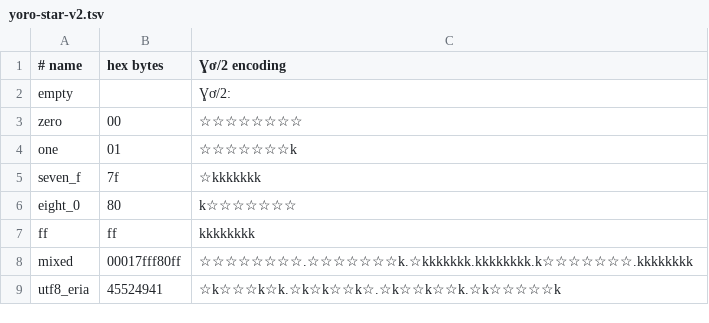
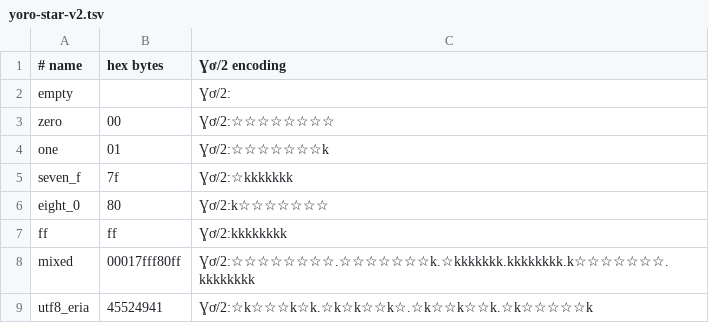
Before and after one commit to Vanellye/CodEXgen, a TSV file: language/og/test-vectors/yoro-star-v2.tsv, drawn as a sheet.

Commit message:
Make every shared vector use the canonical profile prefix

```diff
--- a/language/og/test-vectors/yoro-star-v2.tsv
+++ b/language/og/test-vectors/yoro-star-v2.tsv
@@ -2,8 +2,8 @@
 empty||Ɣơ/2:
-zero|00|☆☆☆☆☆☆☆☆
-one|01|☆☆☆☆☆☆☆k
-seven_f|7f|☆kkkkkkk
-eight_0|80|k☆☆☆☆☆☆☆
-ff|ff|kkkkkkkk
-mixed|00017fff80ff|☆☆☆☆☆☆☆☆.☆☆☆☆☆☆☆k.☆kkkkkkk.kkkkkkkk.k☆☆☆☆☆☆☆.kkkkkkkk
-utf8_eria|45524941|☆k☆☆☆k☆k.☆k☆k☆☆k☆.☆k☆☆k☆☆k.☆k☆☆☆☆☆k
+zero|00|Ɣơ/2:☆☆☆☆☆☆☆☆
+one|01|Ɣơ/2:☆☆☆☆☆☆☆k
+seven_f|7f|Ɣơ/2:☆kkkkkkk
+eight_0|80|Ɣơ/2:k☆☆☆☆☆☆☆
+ff|ff|Ɣơ/2:kkkkkkkk
+mixed|00017fff80ff|Ɣơ/2:☆☆☆☆☆☆☆☆.☆☆☆☆☆☆☆k.☆kkkkkkk.kkkkkkkk.k☆☆☆☆☆☆☆.kkkkkkkk
+utf8_eria|45524941|Ɣơ/2:☆k☆☆☆k☆k.☆k☆k☆☆k☆.☆k☆☆k☆☆k.☆k☆☆☆☆☆k
```
